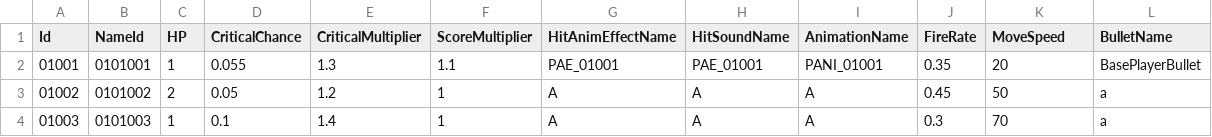
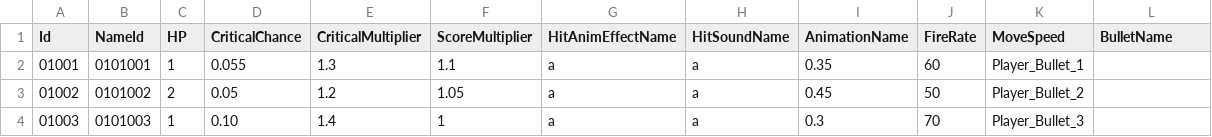
Before and after one commit to hayoung4277/UnityMiniProject, a CSV file: MiniProject/Assets/Resources/tables/PlayerTable.csv, drawn as a sheet.

```diff
--- a/MiniProject/Assets/Resources/tables/PlayerTable.csv
+++ b/MiniProject/Assets/Resources/tables/PlayerTable.csv
@@ -1,4 +1,4 @@
 Id,NameId,HP,CriticalChance,CriticalMultiplier,ScoreMultiplier,HitAnimEffectName,HitSoundName,AnimationName,FireRate,MoveSpeed,BulletName
-01001,0101001,1,0.055,1.3,1.1,PAE_01001,PAE_01001,PANI_01001,0.35,20,BasePlayerBullet
-01002,0101002,2,0.05,1.2,1,A,A,A,0.45,50,a
-01003,0101003,1,0.1,1.4,1,A,A,A,0.3,70,a
+01001,0101001,1,0.055,1.3,1.1,a,a,0.35,60,Player_Bullet_1
+01002,0101002,2,0.05,1.2,1.05,a,a,0.45,50,Player_Bullet_2
+01003,0101003,1,0.10,1.4,1,a,a,0.3,70,Player_Bullet_3
```
Also changed, not shown: 1 other file.
